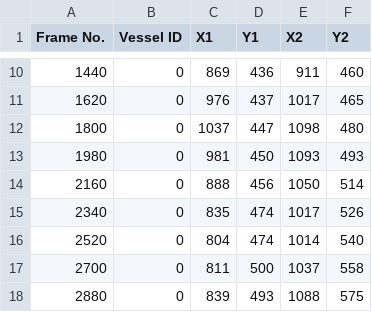
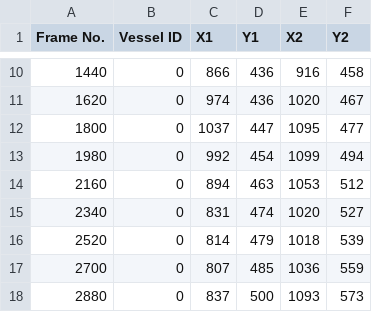
Before and after one commit to NWalker4483/TrackAtSea, a CSV file: generated_data/tracks/manual.16.csv, drawn as a sheet; only a part is shown, gaps mark what is left out; the diff covers the shown part only.

```diff
--- a/generated_data/tracks/manual.16.csv
+++ b/generated_data/tracks/manual.16.csv
@@ -10,9 +10,9 @@ Frame No.,Vessel ID,X1,Y1,X2,Y2
-1440,0,869,436,911,460
-1620,0,976,437,1017,465
-1800,0,1037,447,1098,480
-1980,0,981,450,1093,493
-2160,0,888,456,1050,514
-2340,0,835,474,1017,526
-2520,0,804,474,1014,540
-2700,0,811,500,1037,558
-2880,0,839,493,1088,575
+1440,0,866,436,916,458
+1620,0,974,436,1020,467
+1800,0,1037,447,1095,477
+1980,0,992,454,1099,494
+2160,0,894,463,1053,512
+2340,0,831,474,1020,527
+2520,0,814,479,1018,539
+2700,0,807,485,1036,559
+2880,0,837,500,1093,573
```
Also changed, not shown: 41 edited cells elsewhere in this file, generated_data/frame2gps/10.csv, generated_data/frame2gps/22.csv, 45 other files.
